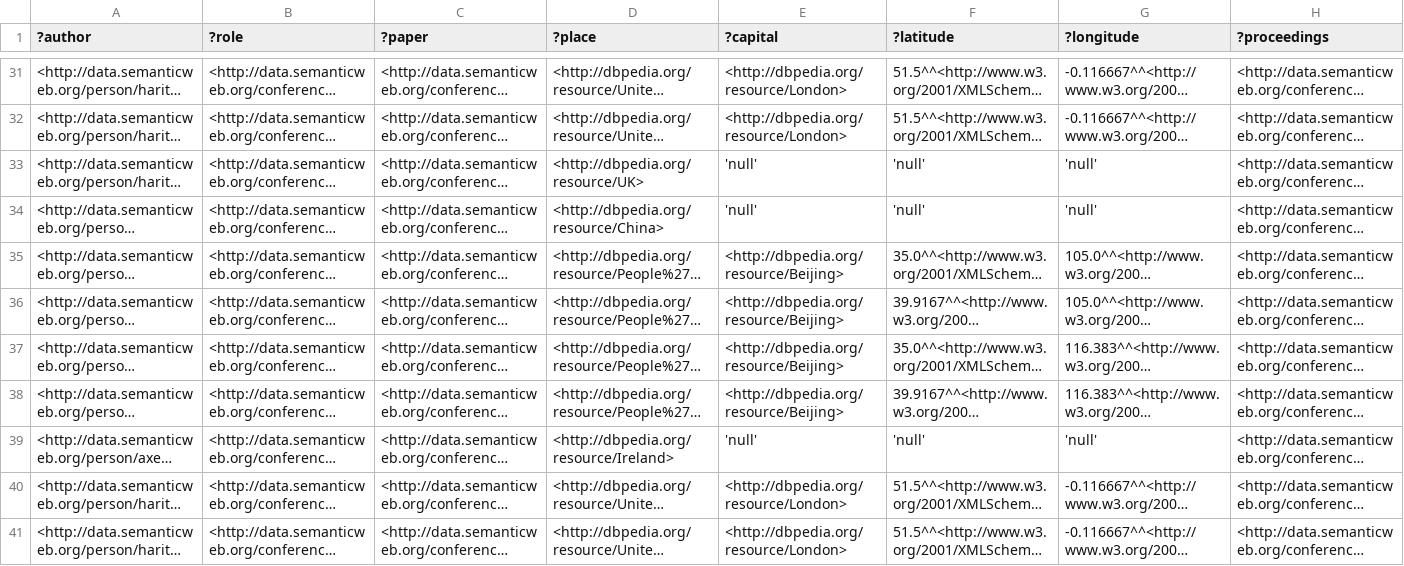
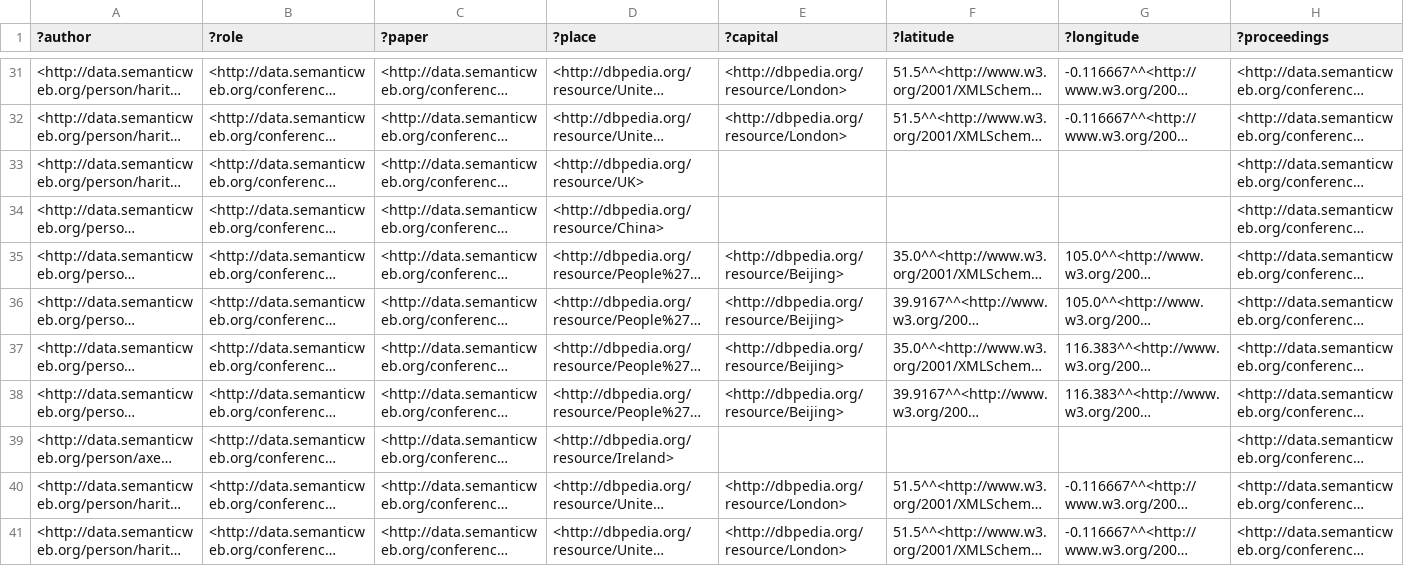
Before and after one commit to alexishuf/fastersparql, a TSV file: fastersparql-bench/src/main/resources/com/github/alexishuf/fastersparql/lrb/query/results/C7.tsv, drawn as a sheet; only a part is shown, gaps mark what is left out; long unchanged cells end in …; the diff covers the shown part only; the diff names each change by its address in the sheet, - before the commit and + after, or states it on an @@ line.

Commit message:
Replace 'null' with empty strings in C7 results

```diff
--- a/fastersparql-bench/src/main/resources/com/github/alexishuf/fastersparql/lrb/query/results/C7.tsv
+++ b/fastersparql-bench/src/main/resources/com/github/alexishuf/fastersparql/lrb/query/results/C7.tsv
-E33:E34 (?capital): 'null'
+E33:E34 (?capital): (empty)
-F33:F34 (?latitude): 'null'
+F33:F34 (?latitude): (empty)
-G33:G34 (?longitude): 'null'
+G33:G34 (?longitude): (empty)
-E39 (?capital): 'null'
+E39 (?capital): (empty)
-F39 (?latitude): 'null'
+F39 (?latitude): (empty)
-G39 (?longitude): 'null'
+G39 (?longitude): (empty)
```
Also changed, not shown: 57 edited cells elsewhere in this file.
